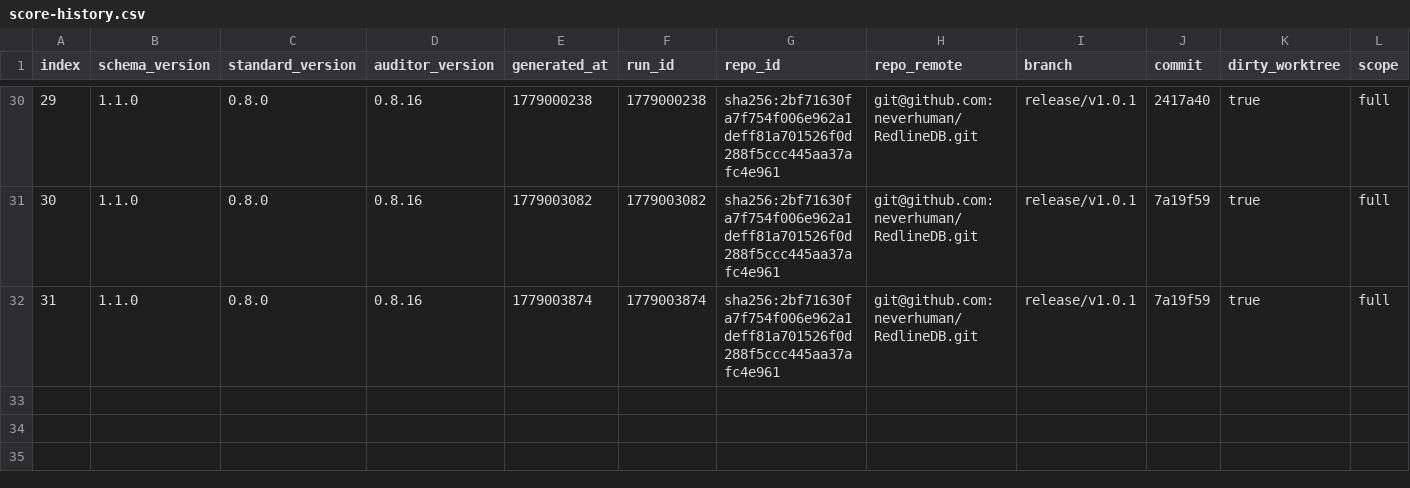
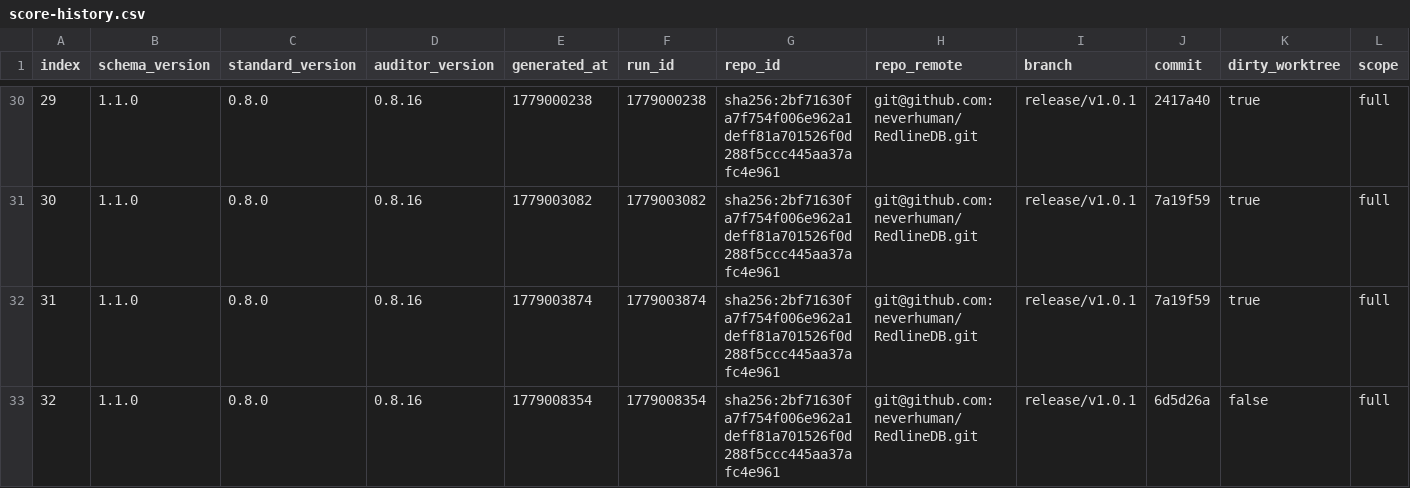
Before and after one commit to neverhuman/RedlineDB, a CSV file: agent/score-history.csv, drawn as a sheet; only a part is shown, gaps mark what is left out; rows hold the shown columns only; the diff names each change by its address in the sheet, - before the commit and + after, or states it on an @@ line.

```diff
--- a/agent/score-history.csv
+++ b/agent/score-history.csv
+row 33: 32 | 1.1.0 | 0.8.0 | 0.8.16 | 1779008354 | 1779008354 | sha256:2bf71630fa7f754f006e962a1deff81a701526f0d288f5ccc445aa37afc4e961 | git@github.com:neverhuman/RedlineDB.git | release/v1.0.1 | 6d5d26a | false | full
```
Also changed, not shown: 3 other files.
